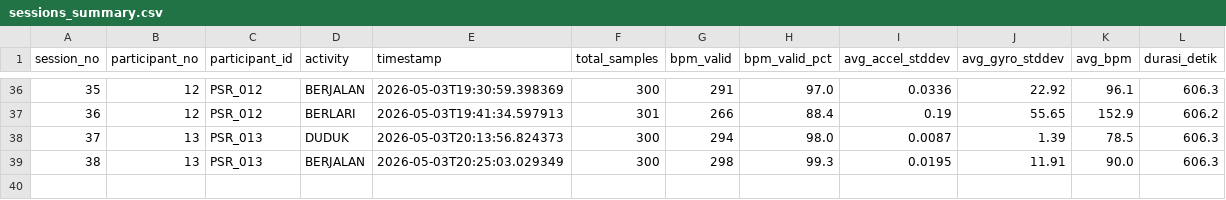
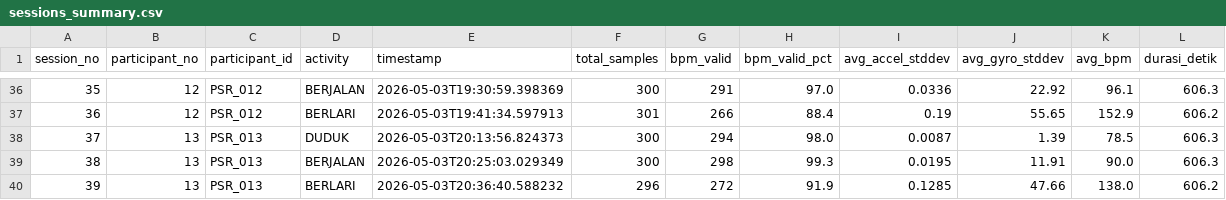
Before and after one commit to Dims2004/iot_activity, a CSV file: dataset/sessions_summary.csv, drawn as a sheet; only a part is shown, gaps mark what is left out; the diff names each change by its address in the sheet, - before the commit and + after, or states it on an @@ line.

Commit message:
Auto-commit: data/raw/P013_PSR_013_BERLARI_20260503_203640.csv, dataset/dataset.csv, dataset/sessions_summary.csv at 5/3/2026, 8:37:11 PM

```diff
--- a/dataset/sessions_summary.csv
+++ b/dataset/sessions_summary.csv
+row 40: 39 | 13 | PSR_013 | BERLARI | 2026-05-03T20:36:40.588232 | 296 | 272 | 91.9 | 0.1285 | 47.66 | 138.0 | 606.2
```
Also changed, not shown: 2 other files.
